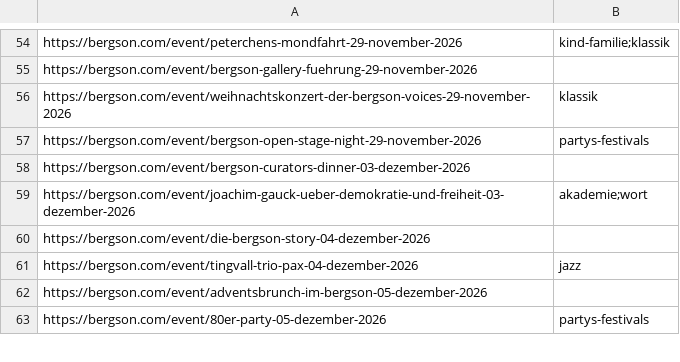
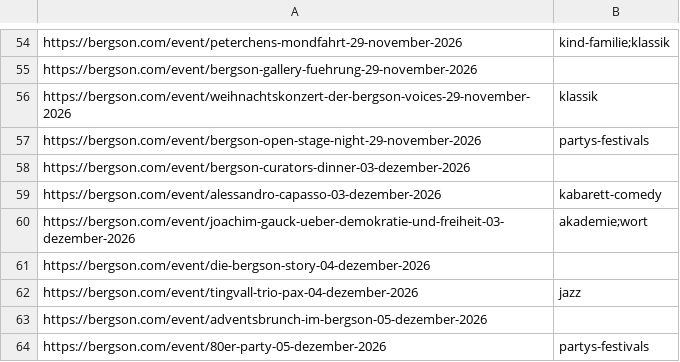
Before and after one commit to HolgerKurtz/bkk-event-feed, a CSV file: pagefeed.csv, drawn as a sheet; only a part is shown, gaps mark what is left out; the diff names each change by its address in the sheet, - before the commit and + after, or states it on an @@ line.

```diff
--- a/pagefeed.csv
+++ b/pagefeed.csv
+row 59: https://bergson.com/event/alessandro-capasso-03-dezember-2026 | kabarett-comedy
```
